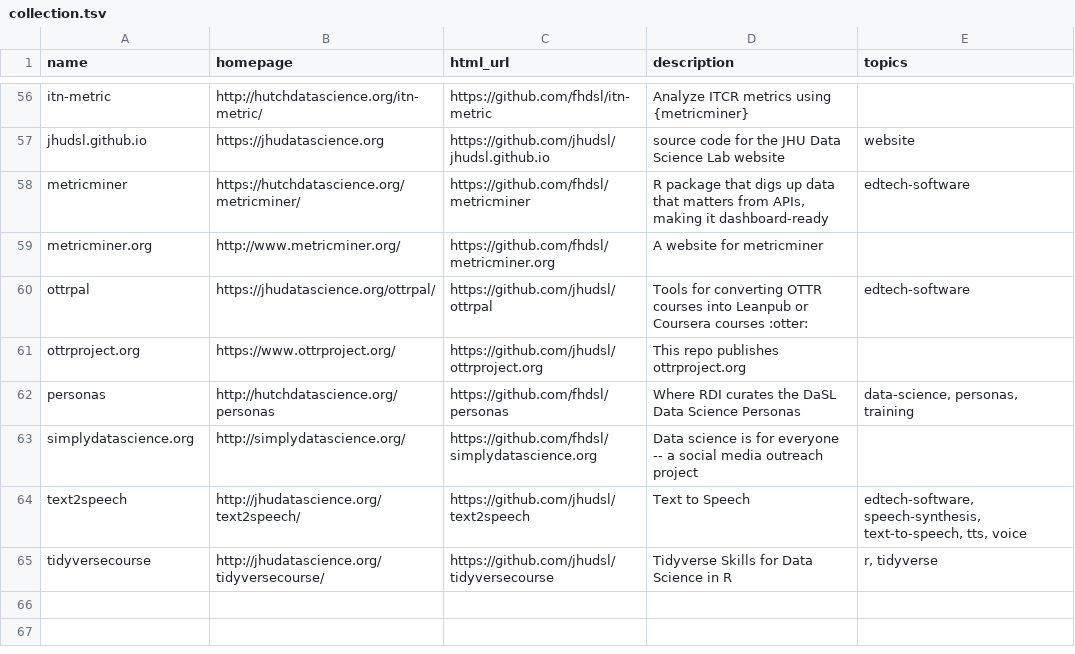
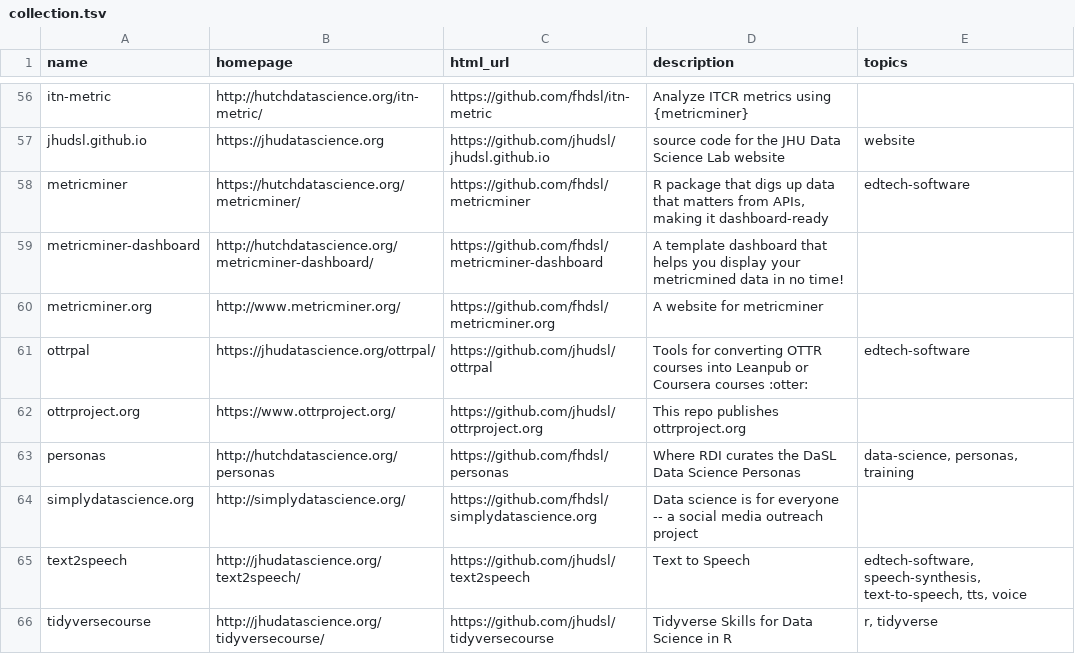
Before and after one commit to fhdsl/DaSL_Collection, a TSV file: resources/collection.tsv, drawn as a sheet; only a part is shown, gaps mark what is left out; the diff names each change by its address in the sheet, - before the commit and + after, or states it on an @@ line.

Commit message:
Add collection file

```diff
--- a/resources/collection.tsv
+++ b/resources/collection.tsv
+row 59: metricminer-dashboard | http://hutchdatascience.org/metricminer-dashboard/ | https://github.com/fhdsl/metricminer-dashboard | A template dashboard that helps you display your metricmined data in no time!
```
